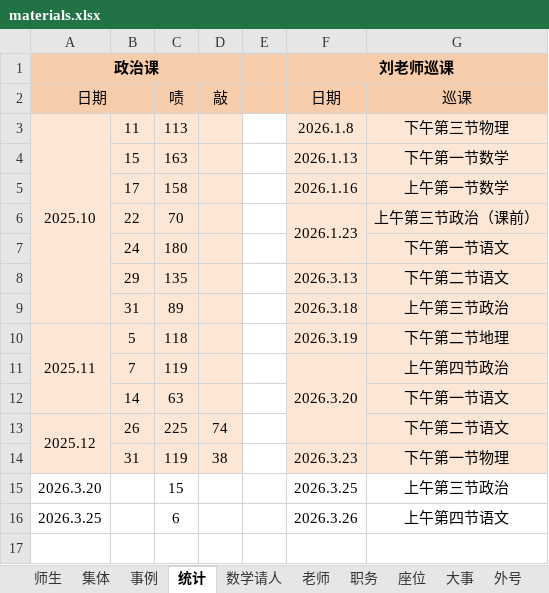
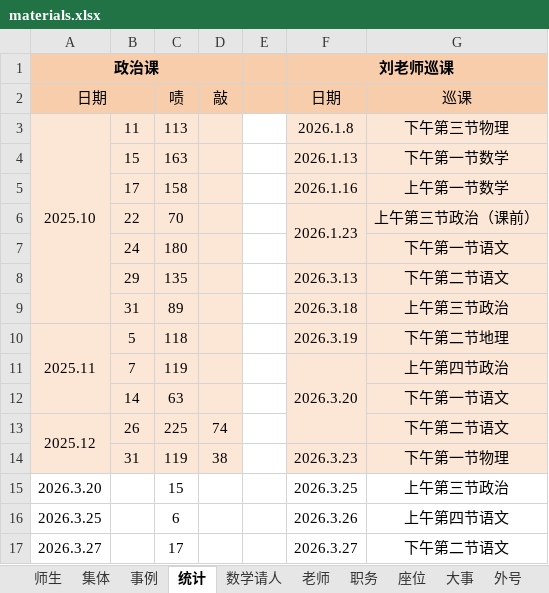
Before and after one commit to dsywy1698/dsywy1698.github.io, an Excel workbook: c/materials.xlsx, sheet 统计, drawn as a sheet; values as stored, in another font and other column widths than the file's, no borders; the diff names each change by its address in the sheet, - before the commit and + after, or states it on an @@ line.

```diff
--- a/c/materials.xlsx (sheet 统计)
+++ b/c/materials.xlsx (sheet 统计)
+row 17: 2026.3.27 |  | 17 |  |  | 2026.3.27 | 下午第二节语文
```
Also changed, not shown: sheet 数学请人, sheet 事例, sheet 集体, sheet 师生, 2 other files.
